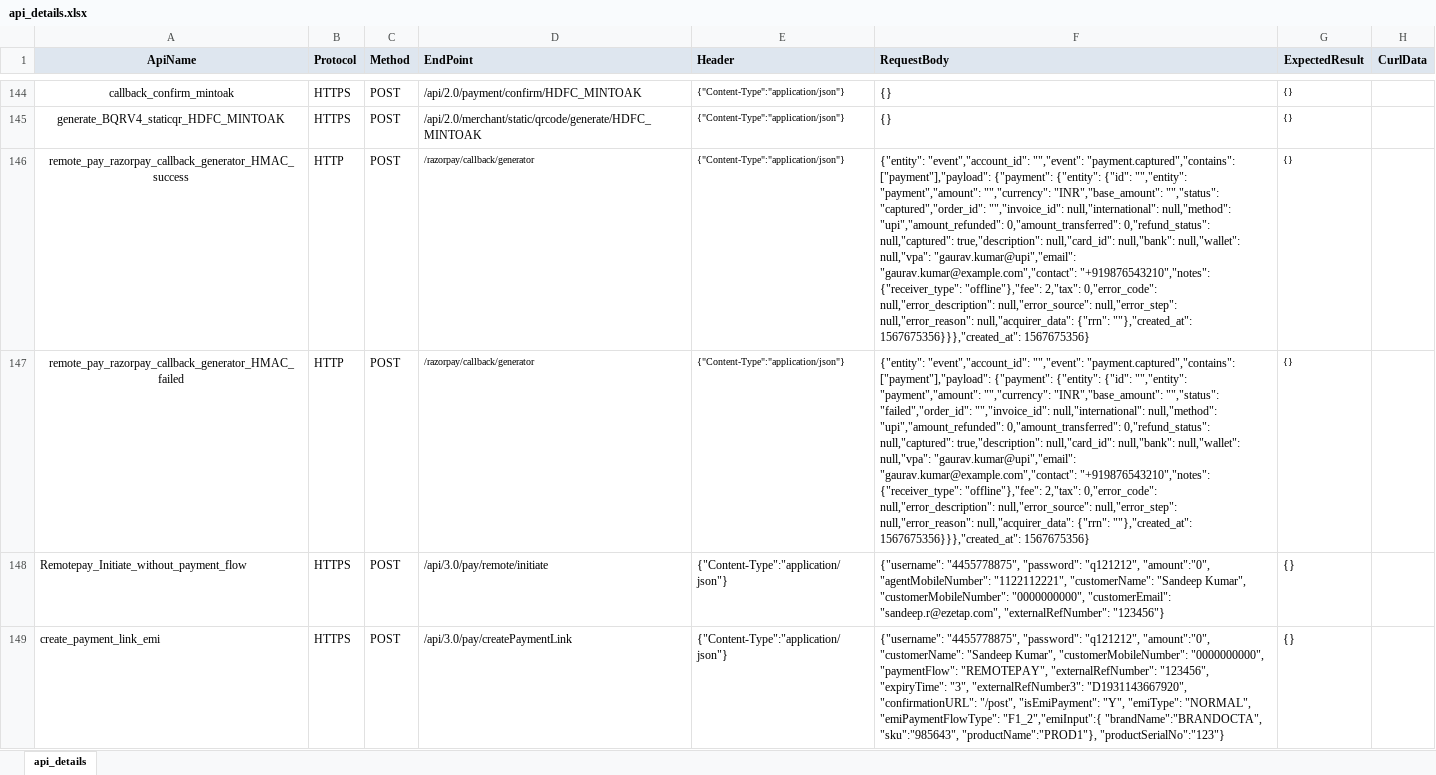
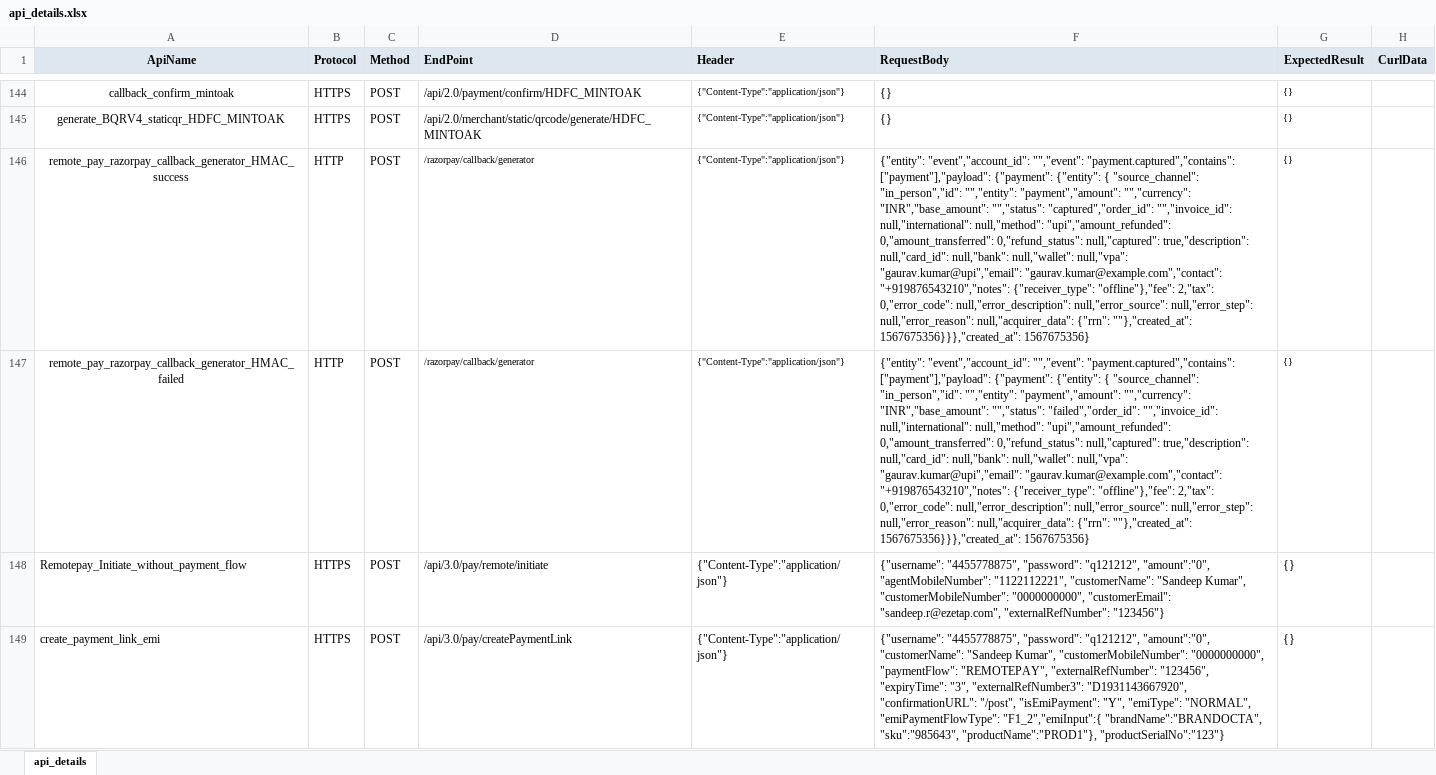
Before and after one commit to tularamsa1/ezeauto-rearch-automation-claude, an Excel workbook: Runtime/api_details.xlsx, sheet api_details, drawn as a sheet; only a part is shown, gaps mark what is left out; values as stored, in another font and other column widths than the file's, no borders; the diff names each change by its address in the sheet, - before the commit and + after, or states it on an @@ line.

```diff
--- a/Runtime/api_details.xlsx (sheet api_details)
+++ b/Runtime/api_details.xlsx (sheet api_details)
-F146 (RequestBody): …{"payment": {"entity": {"id": "","entity": "payment","amount":…
+F146 (RequestBody): …{"payment": {"entity": { "source_channel": "in_person","id": "","entity": "payment","amount":…
-F147 (RequestBody): …{"payment": {"entity": {"id": "","entity": "payment","amount":…
+F147 (RequestBody): …{"payment": {"entity": { "source_channel": "in_person","id": "","entity": "payment","amount":…
```
Also changed, not shown: 4 other files.
